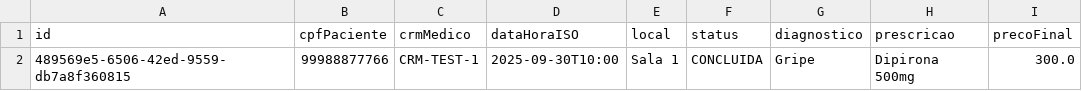
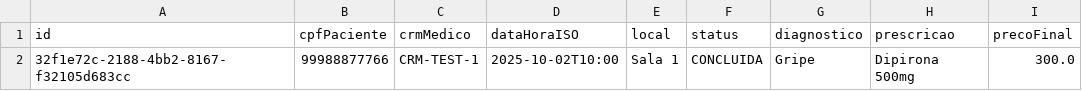
Before and after one commit to luanaa2005/ep1-2025.2, a CSV file: data/consultas.csv, drawn as a sheet.

```diff
--- a/data/consultas.csv
+++ b/data/consultas.csv
@@ -1,2 +1,2 @@
 id;cpfPaciente;crmMedico;dataHoraISO;local;status;diagnostico;prescricao;precoFinal
-489569e5-6506-42ed-9559-db7a8f360815;99988877766;CRM-TEST-1;2025-09-30T10:00;Sala 1;CONCLUIDA;Gripe;Dipirona 500mg;300.0
+32f1e72c-2188-4bb2-8167-f32105d683cc;99988877766;CRM-TEST-1;2025-10-02T10:00;Sala 1;CONCLUIDA;Gripe;Dipirona 500mg;300.0
```
Also changed, not shown: 10 other files.
